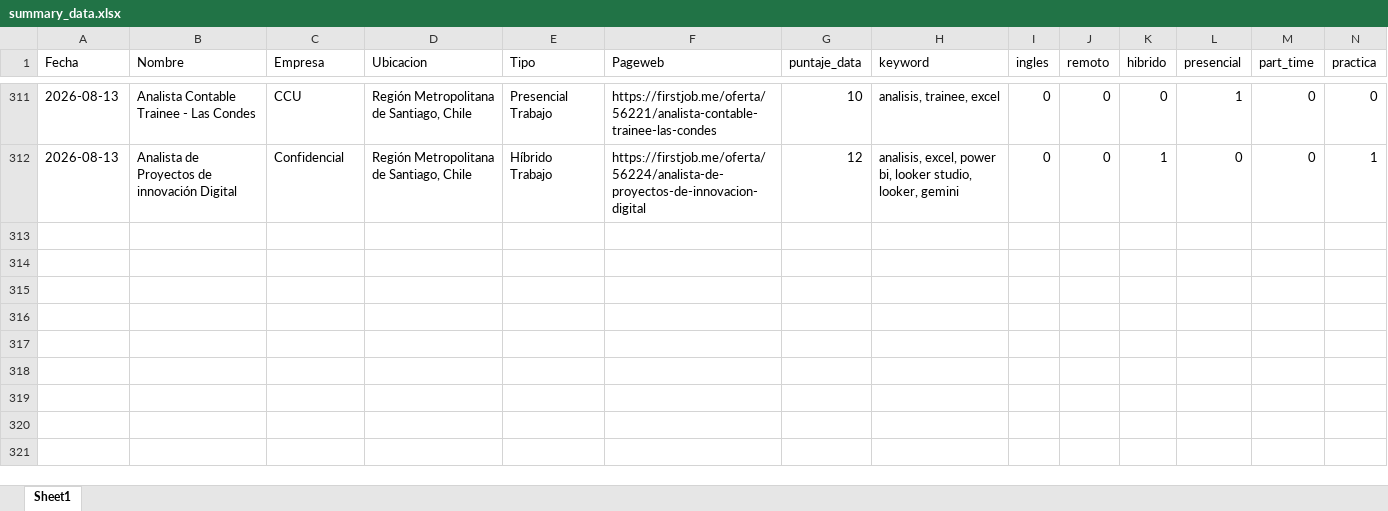
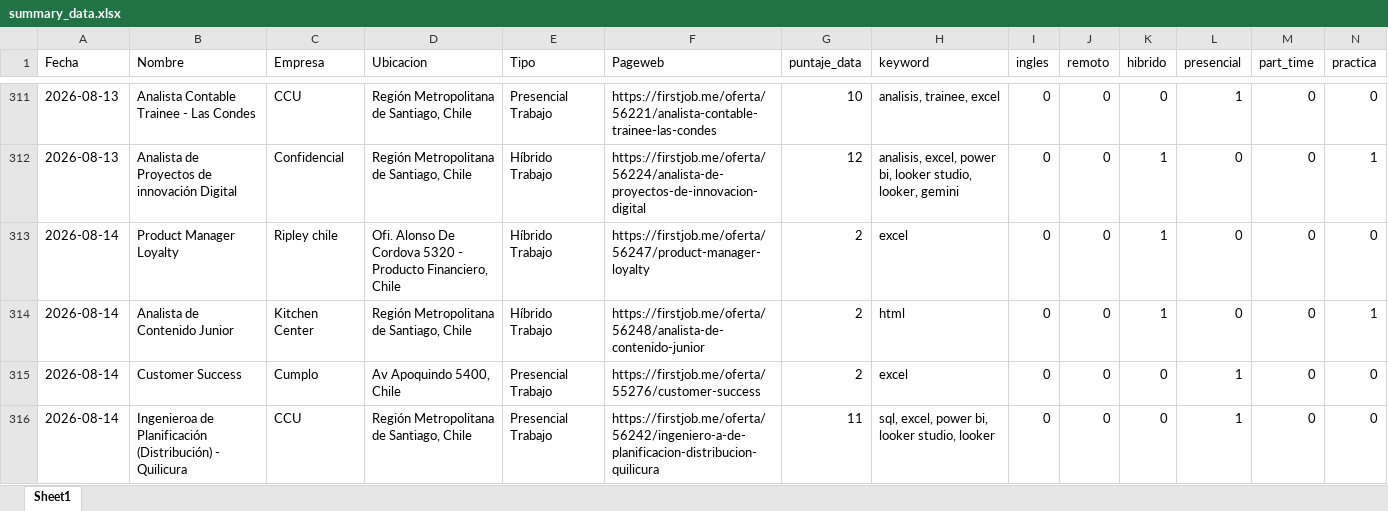
Before and after one commit to IgnOrtega/scraper-firstjob, an Excel workbook: data/first_job/summary_data.xlsx, sheet Sheet1, drawn as a sheet; only a part is shown, gaps mark what is left out; values as stored, in another font and other column widths than the file's, no borders; rows hold the shown columns only; the diff names each change by its address in the sheet, - before the commit and + after, or states it on an @@ line.

```diff
--- a/data/first_job/summary_data.xlsx (sheet Sheet1)
+++ b/data/first_job/summary_data.xlsx (sheet Sheet1)
+row 313: 2026-08-14 | Product Manager Loyalty | Ripley chile | Ofi. Alonso De Cordova 5320 - Producto Financiero, Chile | Híbrido Trabajo | https://firstjob.me/oferta/56247/product-manager-loyalty | 2 | excel | 0 | 0 | 1 | 0 | 0 | 0
+row 314: 2026-08-14 | Analista de Contenido Junior | Kitchen Center | Región Metropolitana de Santiago, Chile | Híbrido Trabajo | https://firstjob.me/oferta/56248/analista-de-contenido-junior | 2 | html | 0 | 0 | 1 | 0 | 0 | 1
+row 315: 2026-08-14 | Customer Success | Cumplo | Av Apoquindo 5400, Chile | Presencial Trabajo | https://firstjob.me/oferta/55276/customer-success | 2 | excel | 0 | 0 | 0 | 1 | 0 | 0
+row 316: 2026-08-14 | Ingenieroa de Planificación (Distribución) - Quilicura | CCU | Región Metropolitana de Santiago, Chile | Presencial Trabajo | https://firstjob.me/oferta/56242/ingeniero-a-de-planificacion-distribucion-quilicura | 11 | sql, excel, power bi, looker studio, looker | 0 | 0 | 0 | 1 | 0 | 0
```
Also changed, not shown: 4 other files.
